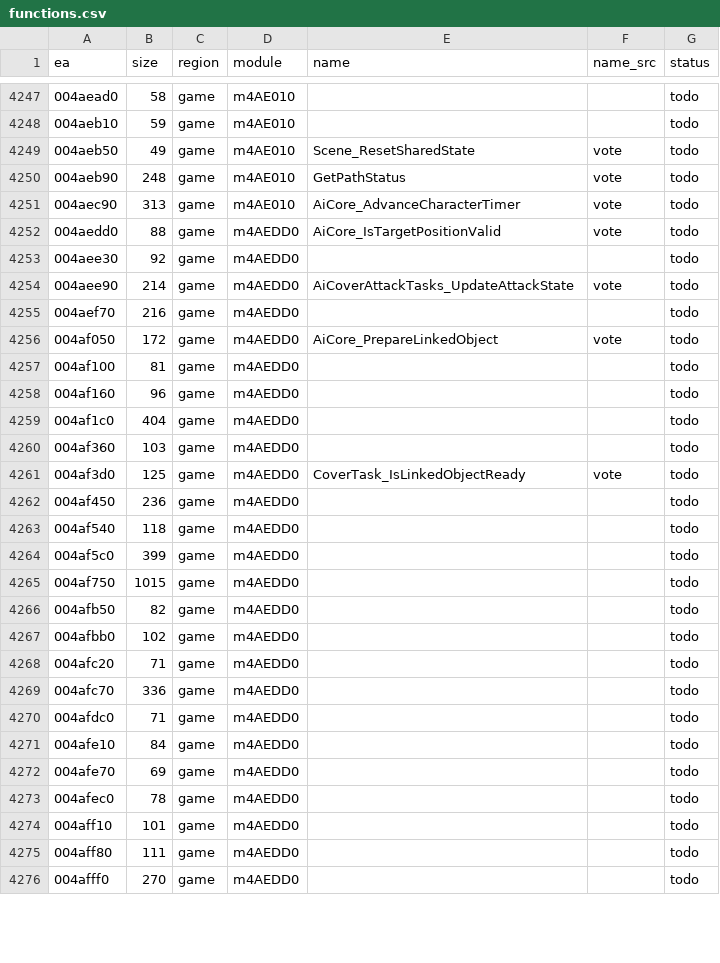
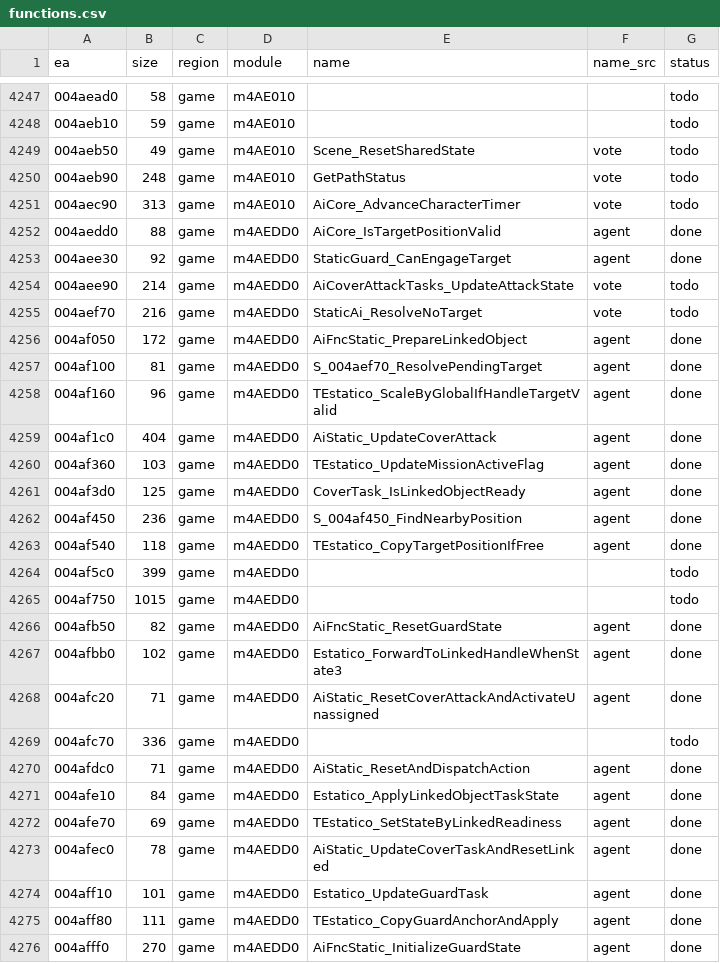
Before and after one commit to eonflux7/csf-re, a CSV file: db/functions.csv, drawn as a sheet; only a part is shown, gaps mark what is left out; the diff covers the shown part only.

```diff
--- a/db/functions.csv
+++ b/db/functions.csv
@@ -4251,26 +4251,26 @@ ea,size,region,module,name,name_src,status
 004aec90,313,game,m4AE010,AiCore_AdvanceCharacterTimer,vote,todo
-004aedd0,88,game,m4AEDD0,AiCore_IsTargetPositionValid,vote,todo
-004aee30,92,game,m4AEDD0,,,todo
+004aedd0,88,game,m4AEDD0,AiCore_IsTargetPositionValid,agent,done
+004aee30,92,game,m4AEDD0,StaticGuard_CanEngageTarget,agent,done
 004aee90,214,game,m4AEDD0,AiCoverAttackTasks_UpdateAttackState,vote,todo
-004aef70,216,game,m4AEDD0,,,todo
-004af050,172,game,m4AEDD0,AiCore_PrepareLinkedObject,vote,todo
-004af100,81,game,m4AEDD0,,,todo
-004af160,96,game,m4AEDD0,,,todo
-004af1c0,404,game,m4AEDD0,,,todo
-004af360,103,game,m4AEDD0,,,todo
-004af3d0,125,game,m4AEDD0,CoverTask_IsLinkedObjectReady,vote,todo
-004af450,236,game,m4AEDD0,,,todo
-004af540,118,game,m4AEDD0,,,todo
+004aef70,216,game,m4AEDD0,StaticAi_ResolveNoTarget,vote,todo
+004af050,172,game,m4AEDD0,AiFncStatic_PrepareLinkedObject,agent,done
+004af100,81,game,m4AEDD0,S_004aef70_ResolvePendingTarget,agent,done
+004af160,96,game,m4AEDD0,TEstatico_ScaleByGlobalIfHandleTargetValid,agent,done
+004af1c0,404,game,m4AEDD0,AiStatic_UpdateCoverAttack,agent,done
+004af360,103,game,m4AEDD0,TEstatico_UpdateMissionActiveFlag,agent,done
+004af3d0,125,game,m4AEDD0,CoverTask_IsLinkedObjectReady,agent,done
+004af450,236,game,m4AEDD0,S_004af450_FindNearbyPosition,agent,done
+004af540,118,game,m4AEDD0,TEstatico_CopyTargetPositionIfFree,agent,done
 004af5c0,399,game,m4AEDD0,,,todo
 004af750,1015,game,m4AEDD0,,,todo
-004afb50,82,game,m4AEDD0,,,todo
-004afbb0,102,game,m4AEDD0,,,todo
-004afc20,71,game,m4AEDD0,,,todo
+004afb50,82,game,m4AEDD0,AiFncStatic_ResetGuardState,agent,done
+004afbb0,102,game,m4AEDD0,Estatico_ForwardToLinkedHandleWhenState3,agent,done
+004afc20,71,game,m4AEDD0,AiStatic_ResetCoverAttackAndActivateUnassigned,agent,done
 004afc70,336,game,m4AEDD0,,,todo
-004afdc0,71,game,m4AEDD0,,,todo
-004afe10,84,game,m4AEDD0,,,todo
-004afe70,69,game,m4AEDD0,,,todo
-004afec0,78,game,m4AEDD0,,,todo
-004aff10,101,game,m4AEDD0,,,todo
-004aff80,111,game,m4AEDD0,,,todo
-004afff0,270,game,m4AEDD0,,,todo
+004afdc0,71,game,m4AEDD0,AiStatic_ResetAndDispatchAction,agent,done
+004afe10,84,game,m4AEDD0,Estatico_ApplyLinkedObjectTaskState,agent,done
+004afe70,69,game,m4AEDD0,TEstatico_SetStateByLinkedReadiness,agent,done
+004afec0,78,game,m4AEDD0,AiStatic_UpdateCoverTaskAndResetLinked,agent,done
+004aff10,101,game,m4AEDD0,Estatico_UpdateGuardTask,agent,done
+004aff80,111,game,m4AEDD0,TEstatico_CopyGuardAnchorAndApply,agent,done
+004afff0,270,game,m4AEDD0,AiFncStatic_InitializeGuardState,agent,done
```
Also changed, not shown: 89 edited cells elsewhere in this file, 44 other files.
